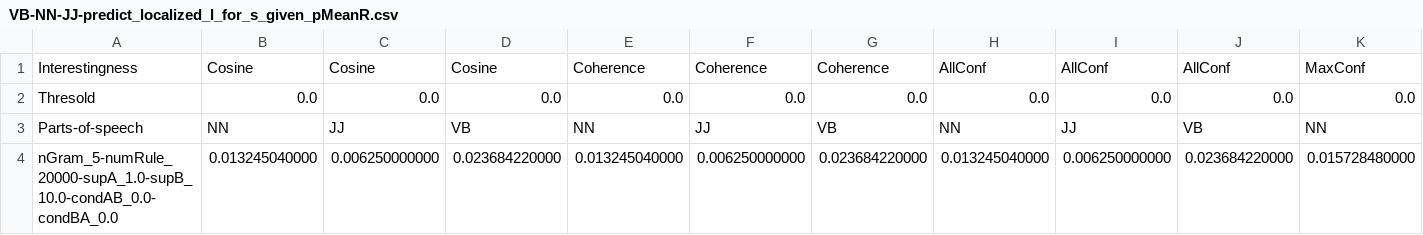
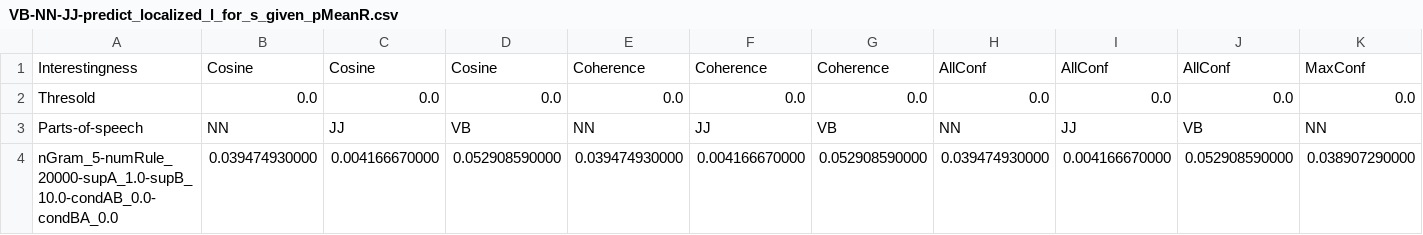
Before and after one commit to fazleh2010/RecentOntoLex, a CSV file: src/main/resources/qald9/data/predict_localized_l_for_s_given_p/meanR/VB-NN-JJ-predict_localized_l_for_s_given_pMeanR.csv, drawn as a sheet; only a part is shown; the diff covers the shown part only; the diff names each change by its address in the sheet, - before the commit and + after, or states it on an @@ line.

```diff
--- a/src/main/resources/qald9/data/predict_localized_l_for_s_given_p/meanR/VB-NN-JJ-predict_localized_l_for_s_given_pMeanR.csv
+++ b/src/main/resources/qald9/data/predict_localized_l_for_s_given_p/meanR/VB-NN-JJ-predict_localized_l_for_s_given_pMeanR.csv
-B4: 0.013245040000
+B4: 0.039474930000
-C4: 0.006250000000
+C4: 0.004166670000
-D4: 0.023684220000
+D4: 0.052908590000
-E4: 0.013245040000
+E4: 0.039474930000
-F4: 0.006250000000
+F4: 0.004166670000
-G4: 0.023684220000
+G4: 0.052908590000
-H4: 0.013245040000
+H4: 0.039474930000
-I4: 0.006250000000
+I4: 0.004166670000
-J4: 0.023684220000
+J4: 0.052908590000
-K4: 0.015728480000
+K4: 0.038907290000
```
Also changed, not shown: 8 edited cells elsewhere in this file, 32 other files.
